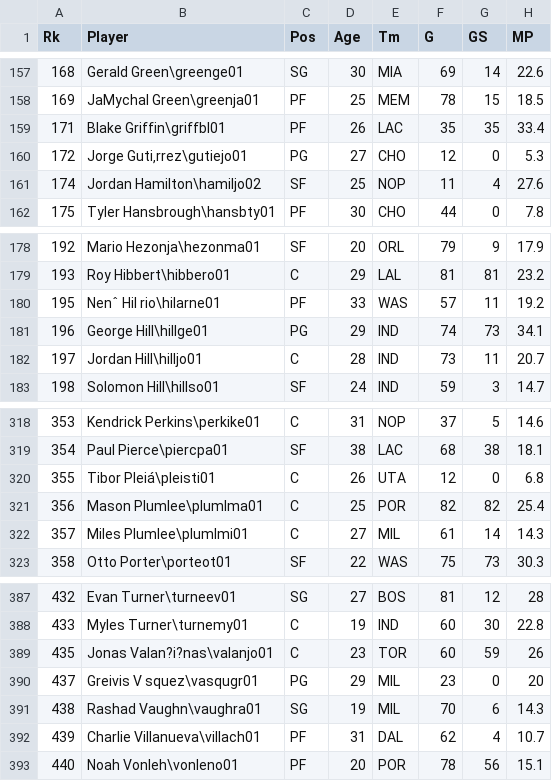
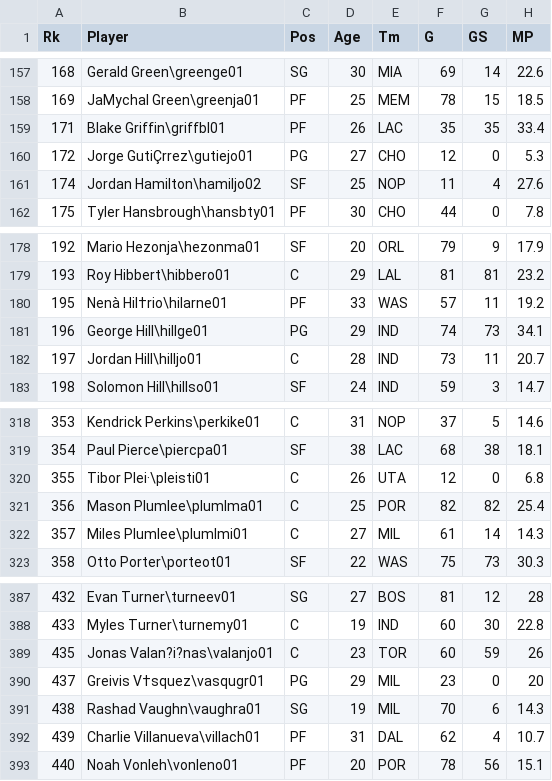
Before and after one commit to victoria-yining-huang/NBA-MIP, a CSV file: player_stats_2015_2016.csv, drawn as a sheet; only a part is shown, gaps mark what is left out; the diff covers the shown part only; the diff names each change by its address in the sheet, - before the commit and + after, or states it on an @@ line.

```diff
--- a/player_stats_2015_2016.csv
+++ b/player_stats_2015_2016.csv
-B160 (Player): Jorge Guti‚rrez\gutiejo01
+B160 (Player): Jorge GutiÇrrez\gutiejo01
-B180 (Player): Nenˆ Hil rio\hilarne01
+B180 (Player): Nenà Hil†rio\hilarne01
-B320 (Player): Tibor Pleiá\pleisti01
+B320 (Player): Tibor Plei·\pleisti01
-B390 (Player): Greivis V squez\vasqugr01
+B390 (Player): Greivis V†squez\vasqugr01
```
Also changed, not shown: 6 edited cells elsewhere in this file, 3 other files.
